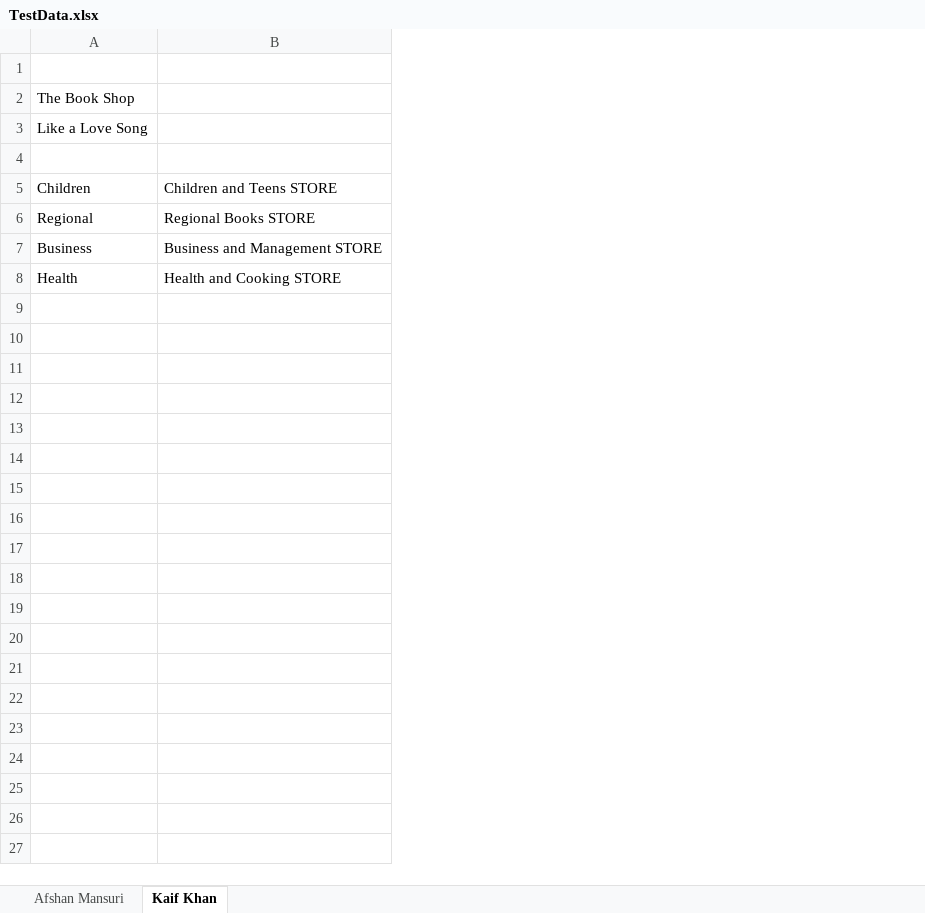
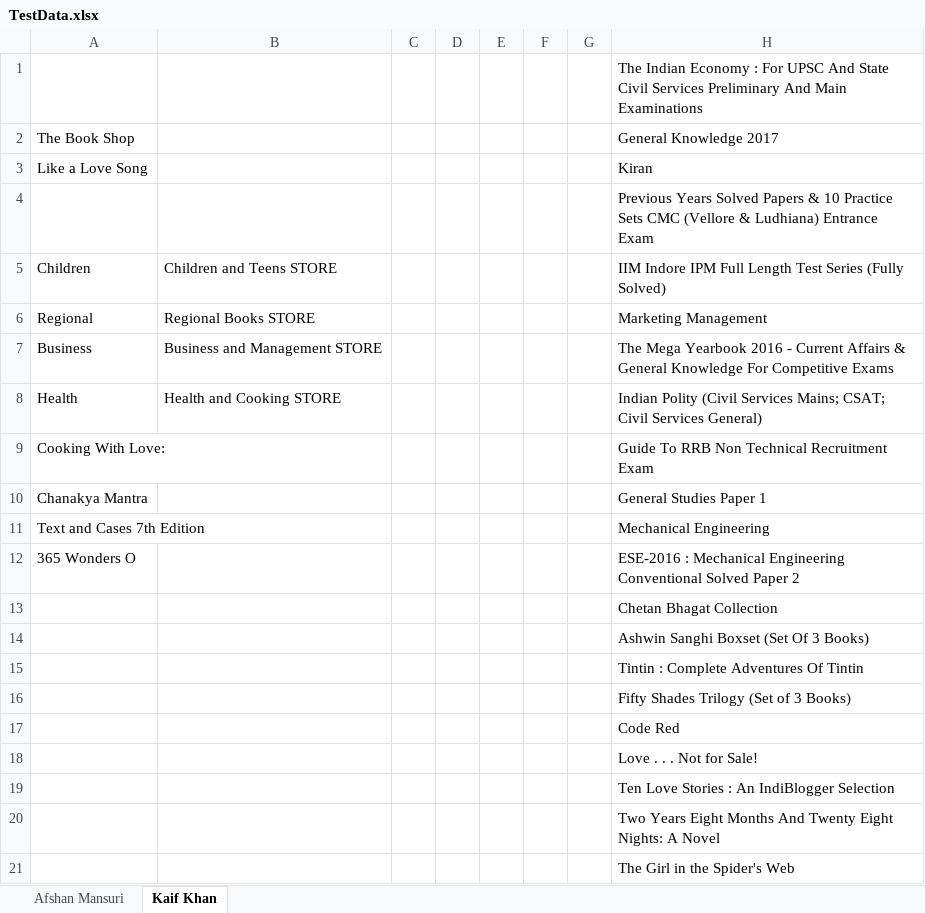
Before and after one commit to gitHaq2531/Book_Shop, an Excel workbook: Book_Shop_System/Test Data/TestData.xlsx, sheet Kaif Khan, drawn as a sheet; only a part is shown; values as stored, in another font and other column widths than the file's, no borders; the diff covers the shown part only; the diff names each change by its address in the sheet, - before the commit and + after, or states it on an @@ line.

```diff
--- a/Book_Shop_System/Test Data/TestData.xlsx (sheet Kaif Khan)
+++ b/Book_Shop_System/Test Data/TestData.xlsx (sheet Kaif Khan)
+column C, empty
+column D, empty
+column E, empty
+column F, empty
+column G, empty
+column H, rows 1-8: The Indian Economy : For UPSC And State Civil Services Preliminary And Main Examinations | General Knowledge 2017 | Kiran | Previous Years Solved Papers & 10 Practice Sets CMC (Vellore & Ludhiana) Entrance Exam | IIM Indore IPM Full Length Test Series (Fully Solved) | Marketing Management | The Mega Yearbook 2016 - Current Affairs & General Knowledge For Competitive Exams | Indian Polity (Civil Services Mains; CSAT; Civil Services General)
+row 9: Cooking With Love: |  |  |  |  |  |  | Guide To RRB Non Technical Recruitment Exam
+row 10: Chanakya Mantra |  |  |  |  |  |  | General Studies Paper 1
+row 11: Text and Cases 7th Edition |  |  |  |  |  |  | Mechanical Engineering
+row 12: 365 Wonders O |  |  |  |  |  |  | ESE-2016 : Mechanical Engineering Conventional Solved Paper 2
+row 13:  |  |  |  |  |  |  | Chetan Bhagat Collection
+row 14:  |  |  |  |  |  |  | Ashwin Sanghi Boxset (Set Of 3 Books)
+row 15:  |  |  |  |  |  |  | Tintin : Complete Adventures Of Tintin
+row 16:  |  |  |  |  |  |  | Fifty Shades Trilogy (Set of 3 Books)
+row 17:  |  |  |  |  |  |  | Code Red
+row 18:  |  |  |  |  |  |  | Love . . . Not for Sale!
+row 19:  |  |  |  |  |  |  | Ten Love Stories : An IndiBlogger Selection
+row 20:  |  |  |  |  |  |  | Two Years Eight Months And Twenty Eight Nights: A Novel
+row 21:  |  |  |  |  |  |  | The Girl in the Spider's Web
```
Also changed, not shown: 96 added rows elsewhere in this sheet, 33 other files.
